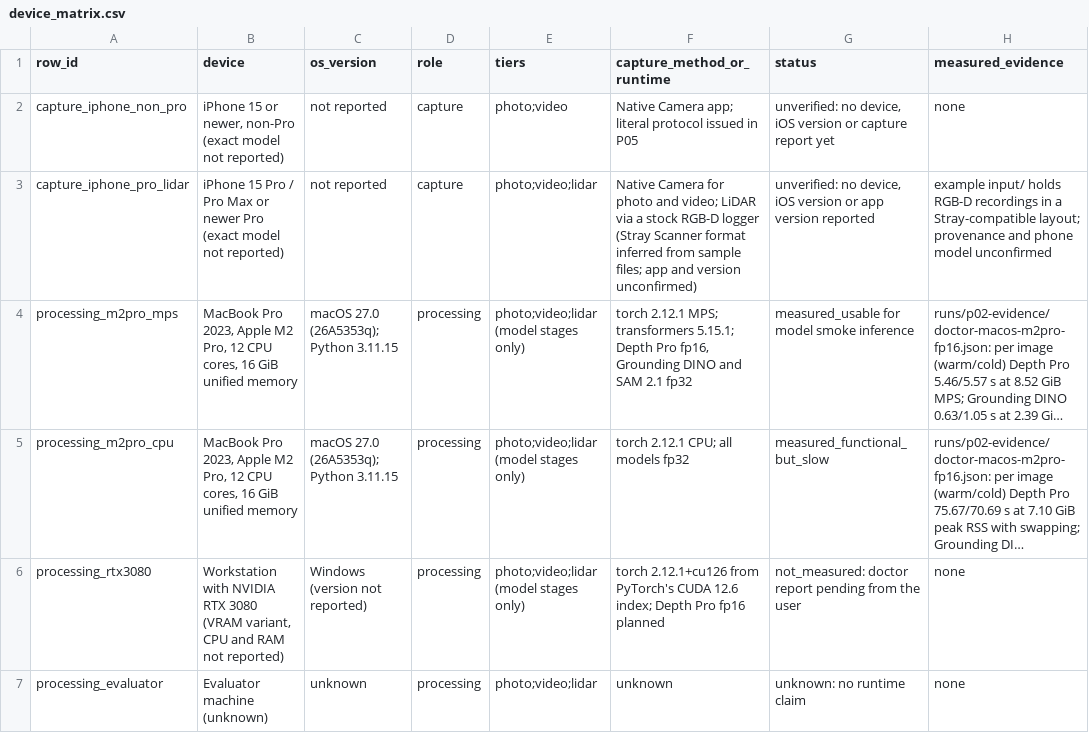
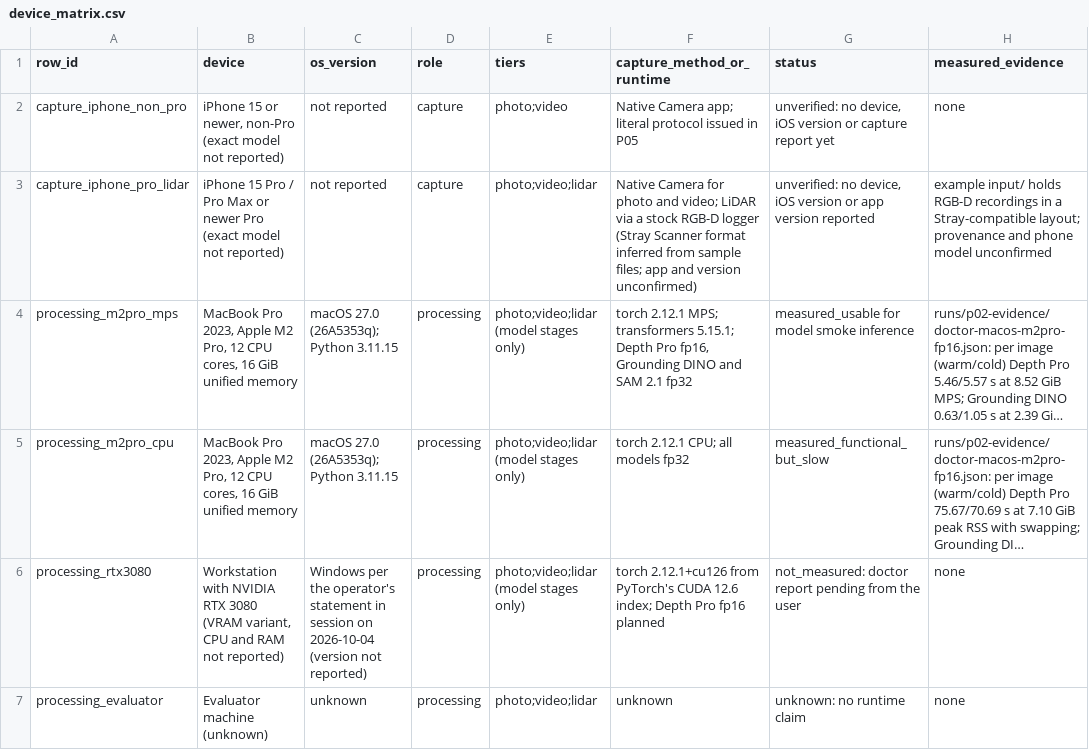
Before and after one commit to dakshzip/FloScan, a CSV file: docs/device_matrix.csv, drawn as a sheet; only a part is shown; long unchanged cells end in …; the diff names each change by its address in the sheet, - before the commit and + after, or states it on an @@ line.

```diff
--- a/docs/device_matrix.csv
+++ b/docs/device_matrix.csv
-C6 (os_version): Windows (version not…
+C6 (os_version): Windows per the operator's statement in session on 2026-10-04 (version not…
```
Also changed, not shown: 13 other files.
